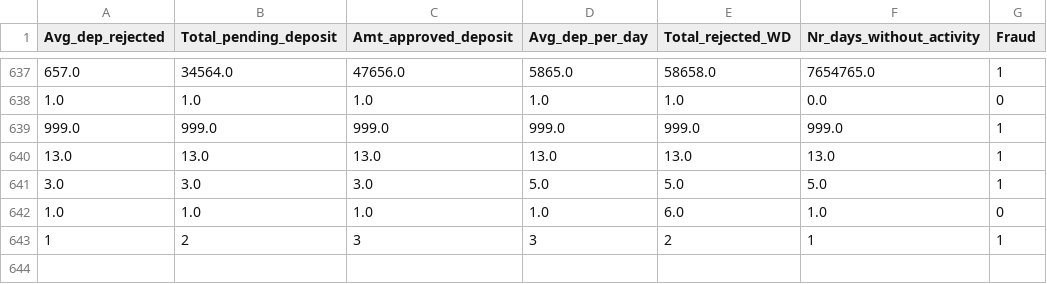
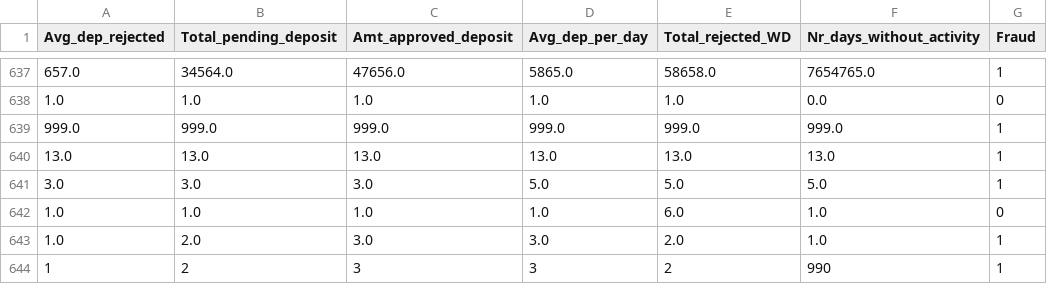
Before and after one commit to vikrantzerozero8/fbb, a CSV file: file1.csv, drawn as a sheet; only a part is shown, gaps mark what is left out.

Commit message:
Data Updated - 2022-10-20 13:18:14

```diff
--- a/file1.csv
+++ b/file1.csv
@@ -642,2 +642,3 @@ Avg_dep_rejected,Total_pending_deposit,Amt_approved_deposit,Avg_dep_per_day,Tota
 1.0,1.0,1.0,1.0,6.0,1.0,0
-1,2,3,3,2,1,1
+1.0,2.0,3.0,3.0,2.0,1.0,1
+1,2,3,3,2,990,1
```
